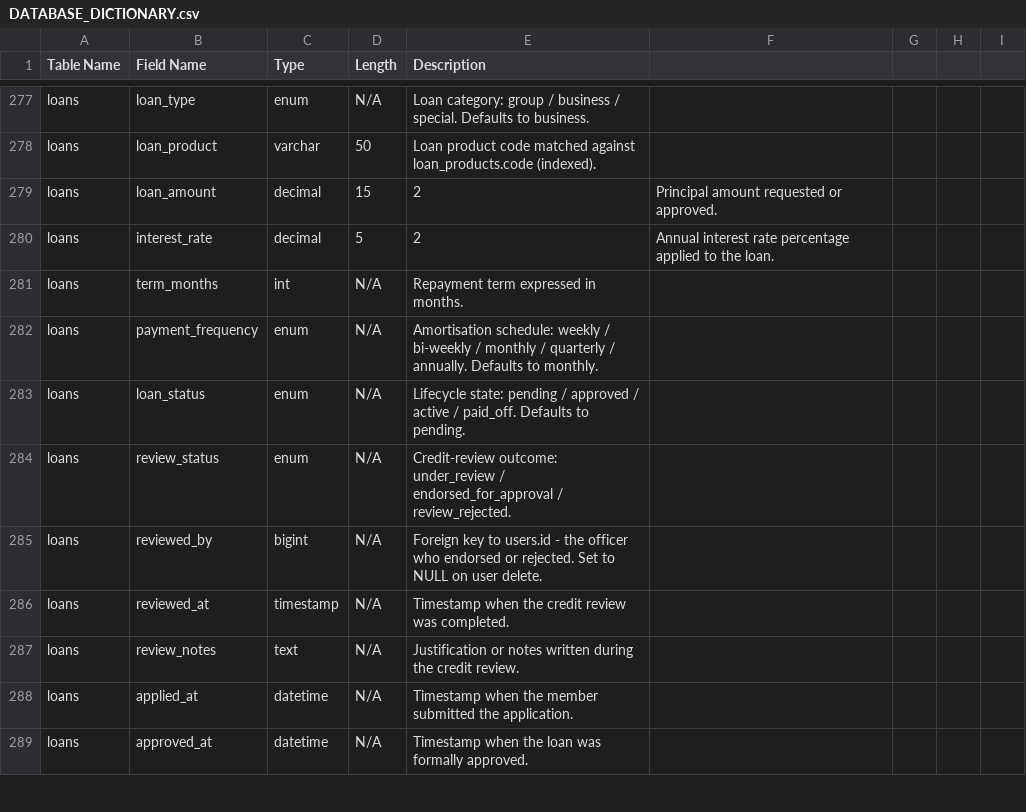
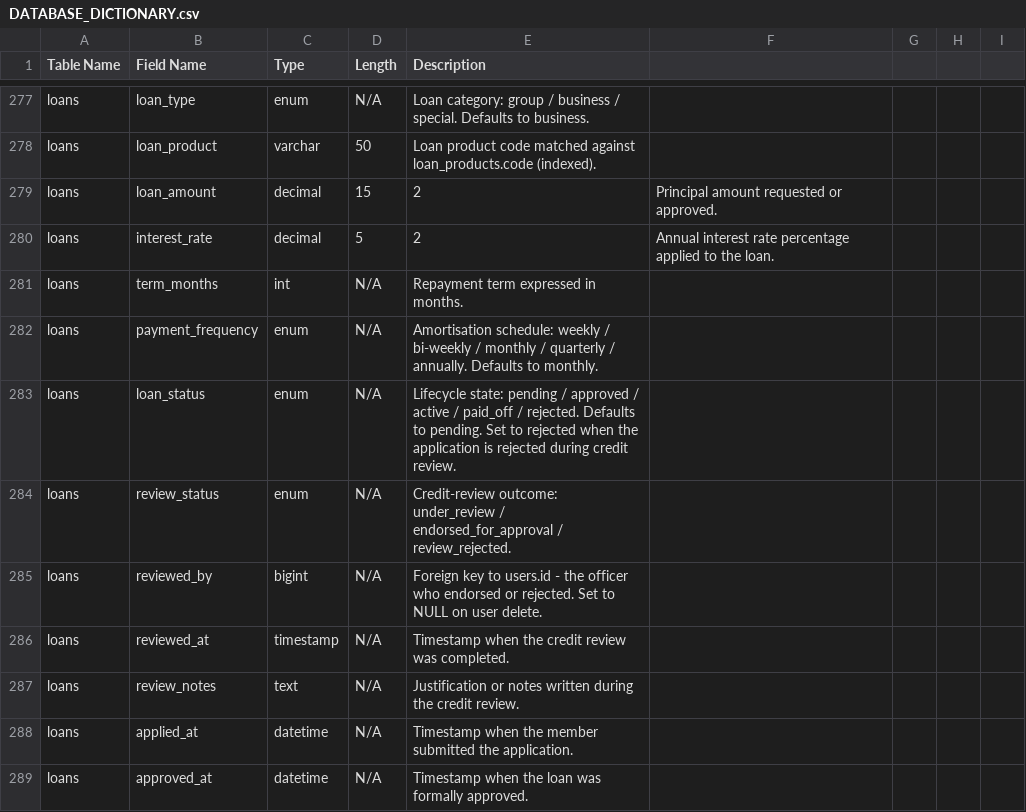
Before and after one commit to leonardomagdarag/Cooperative-Management-System, a CSV file: docs/DATABASE_DICTIONARY.csv, drawn as a sheet; only a part is shown, gaps mark what is left out.

```diff
--- a/docs/DATABASE_DICTIONARY.csv
+++ b/docs/DATABASE_DICTIONARY.csv
@@ -282,3 +282,3 @@ loans,term_months,int,N/A,Repayment term expressed in months.
 loans,payment_frequency,enum,N/A,Amortisation schedule: weekly / bi-weekly / monthly / quarterly / annually. Defaults to monthly.
-loans,loan_status,enum,N/A,Lifecycle state: pending / approved / active / paid_off. Defaults to pending.
+loans,loan_status,enum,N/A,Lifecycle state: pending / approved / active / paid_off / rejected. Defaults to pending. Set to rejected when the application is rejected during credit review.
 loans,review_status,enum,N/A,Credit-review outcome: under_review / endorsed_for_approval / review_rejected.
```
Also changed, not shown: 32 other files.
